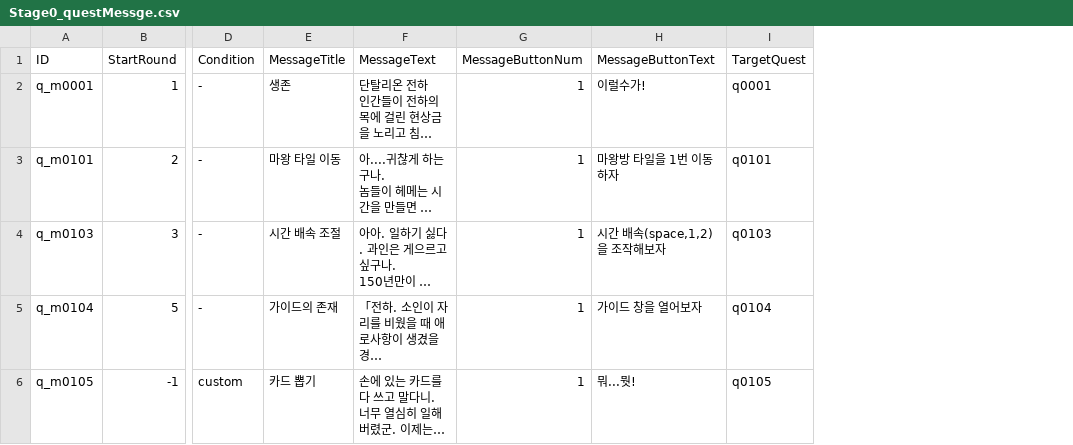
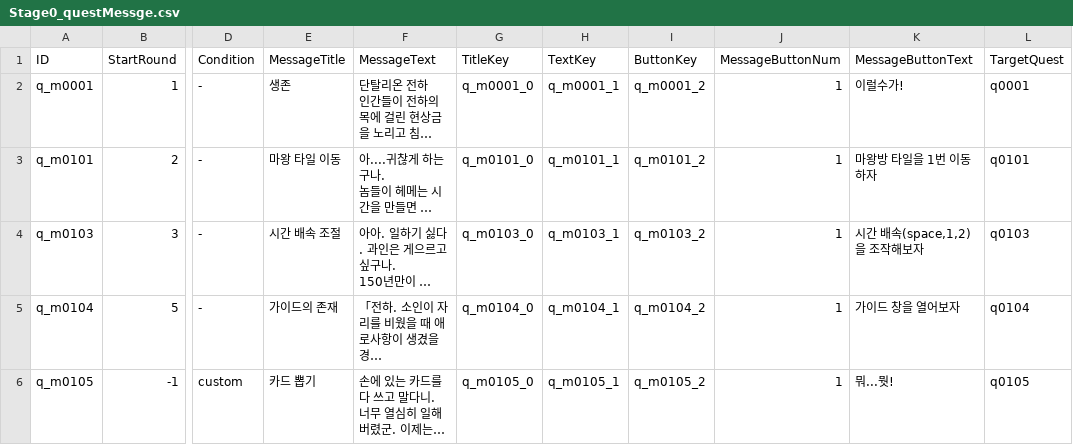
Before and after one commit to kio972/Project_DefenceMaking, a CSV file: Assets/Resources/Data/Stage0/Stage0_questMessge.csv, drawn as a sheet; only a part is shown, gaps mark what is left out; long unchanged cells end in …; the diff names each change by its address in the sheet, - before the commit and + after, or states it on an @@ line.

```diff
--- a/Assets/Resources/Data/Stage0/Stage0_questMessge.csv
+++ b/Assets/Resources/Data/Stage0/Stage0_questMessge.csv
+column G (TitleKey), rows 2-6: q_m0001_0 | q_m0101_0 | q_m0103_0 | q_m0104_0 | q_m0105_0
+column H (TextKey), rows 2-6: q_m0001_1 | q_m0101_1 | q_m0103_1 | q_m0104_1 | q_m0105_1
+column I (ButtonKey), rows 2-6: q_m0001_2 | q_m0101_2 | q_m0103_2 | q_m0104_2 | q_m0105_2
```
Also changed, not shown: Assets/Resources/Data/Stage0/Stage0_questTable.csv, Assets/Resources/Data/Stage1/Stage1_questMessage.csv, 8 other files.
